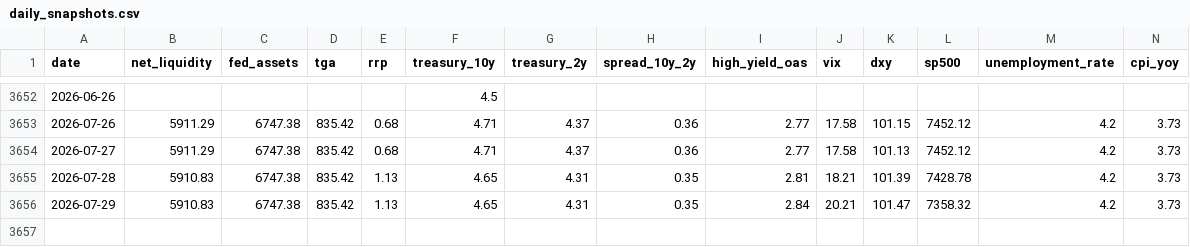
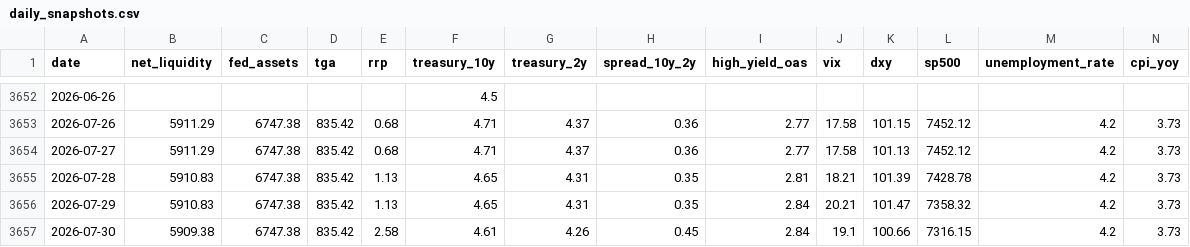
Before and after one commit to bronson113/macro_analysis, a CSV file: data/daily_snapshots.csv, drawn as a sheet; only a part is shown, gaps mark what is left out; rows hold the shown columns only; the diff names each change by its address in the sheet, - before the commit and + after, or states it on an @@ line.

```diff
--- a/data/daily_snapshots.csv
+++ b/data/daily_snapshots.csv
+row 3657: 2026-07-30 | 5909.38 | 6747.38 | 835.42 | 2.58 | 4.61 | 4.26 | 0.45 | 2.84 | 19.1 | 100.66 | 7316.15 | 4.2 | 3.73
```
Also changed, not shown: data/indicators.csv, 10 other files.
